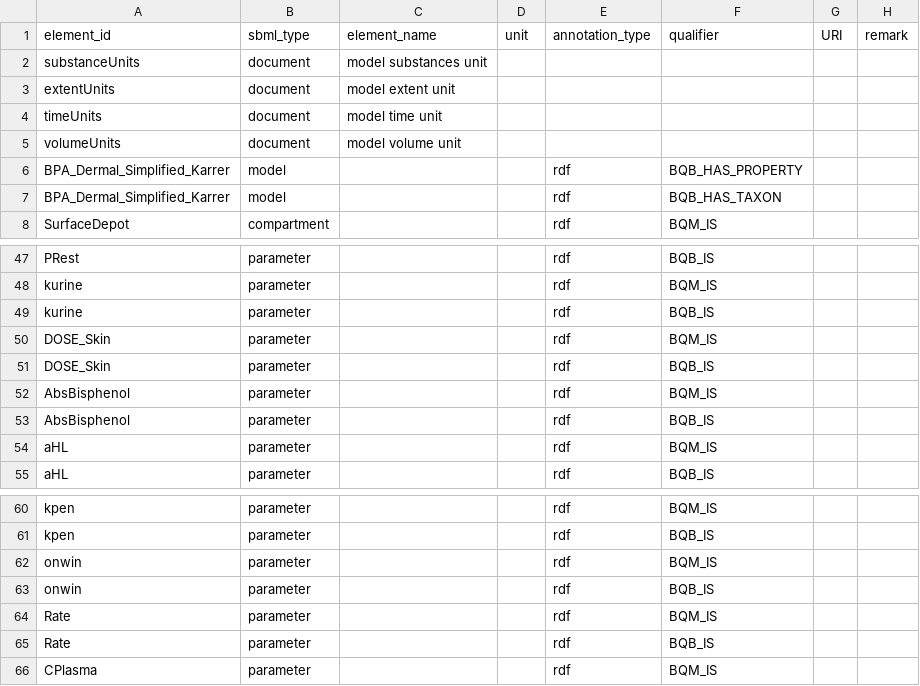
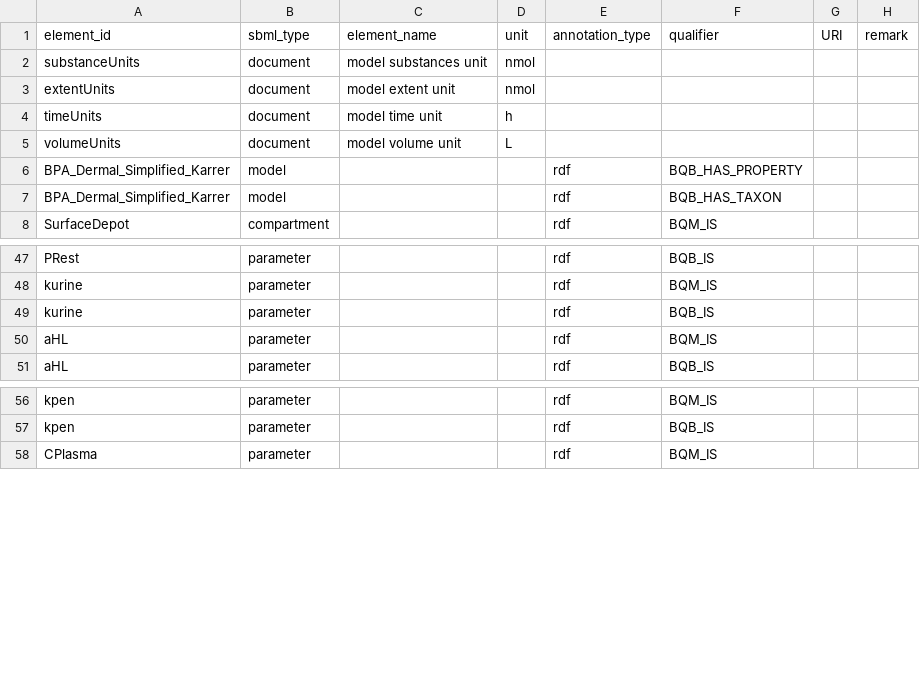
Before and after one commit to fair-pbk/exposure-route-pbk-models, a CSV file: models/dermal/dermal-simple-model-Karrer-based/dermal-simple-model-Karrer-based.annotations.csv, drawn as a sheet; only a part is shown, gaps mark what is left out.

Commit message:
Review dermal model implementations and add simulation scenarios

```diff
--- a/models/dermal/dermal-simple-model-Karrer-based/dermal-simple-model-Karrer-based.annotations.csv
+++ b/models/dermal/dermal-simple-model-Karrer-based/dermal-simple-model-Karrer-based.annotations.csv
@@ -1,6 +1,6 @@
 element_id,sbml_type,element_name,unit,annotation_type,qualifier,URI,remark
-substanceUnits,document,model substances unit,,,,,
-extentUnits,document,model extent unit,,,,,
-timeUnits,document,model time unit,,,,,
-volumeUnits,document,model volume unit,,,,,
+substanceUnits,document,model substances unit,nmol,,,,
+extentUnits,document,model extent unit,nmol,,,,
+timeUnits,document,model time unit,h,,,,
+volumeUnits,document,model volume unit,L,,,,
 BPA_Dermal_Simplified_Karrer,model,,,rdf,BQB_HAS_PROPERTY,,
@@ -49,6 +49,2 @@ kurine,parameter,,,rdf,BQM_IS,,
 kurine,parameter,,,rdf,BQB_IS,,
-DOSE_Skin,parameter,,,rdf,BQM_IS,,
-DOSE_Skin,parameter,,,rdf,BQB_IS,,
-AbsBisphenol,parameter,,,rdf,BQM_IS,,
-AbsBisphenol,parameter,,,rdf,BQB_IS,,
 aHL,parameter,,,rdf,BQM_IS,,
@@ -61,6 +57,2 @@ kpen,parameter,,,rdf,BQM_IS,,
 kpen,parameter,,,rdf,BQB_IS,,
-onwin,parameter,,,rdf,BQM_IS,,
-onwin,parameter,,,rdf,BQB_IS,,
-Rate,parameter,,,rdf,BQM_IS,,
-Rate,parameter,,,rdf,BQB_IS,,
 CPlasma,parameter,,,rdf,BQM_IS,,
```
Also changed, not shown: models/dermal/BPA_Dermal_simple-Hu-based/BPA_Dermal_simple-Hu-based.annotations.csv, models/dermal/BPA_Dermal_simple-Hu-based/BPA_Dermal_simple-Hu-based.params.csv, 24 other files.
